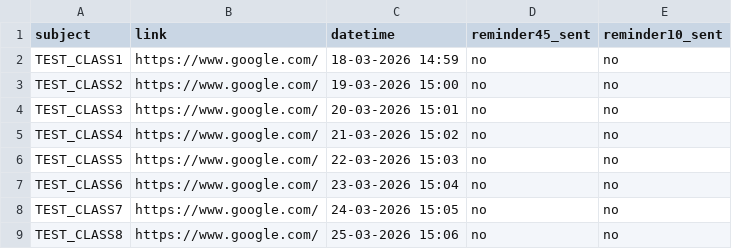
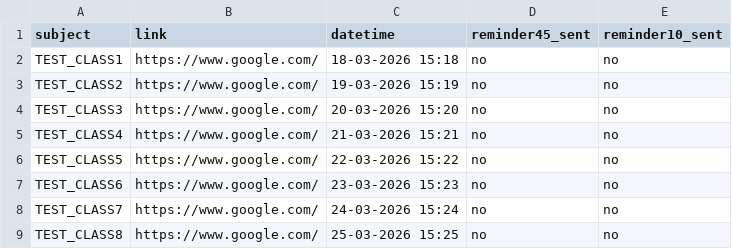
Before and after one commit to APIndustronAI/pgdm_class_remainder, a CSV file: data/schedule.csv, drawn as a sheet.

Commit message:
Update schedule.csv

```diff
--- a/data/schedule.csv
+++ b/data/schedule.csv
@@ -1,9 +1,9 @@
 subject,link,datetime,reminder45_sent,reminder10_sent
-TEST_CLASS1,https://www.google.com/,18-03-2026 14:59,no,no
-TEST_CLASS2,https://www.google.com/,19-03-2026 15:00,no,no
-TEST_CLASS3,https://www.google.com/,20-03-2026 15:01,no,no
-TEST_CLASS4,https://www.google.com/,21-03-2026 15:02,no,no
-TEST_CLASS5,https://www.google.com/,22-03-2026 15:03,no,no
-TEST_CLASS6,https://www.google.com/,23-03-2026 15:04,no,no
-TEST_CLASS7,https://www.google.com/,24-03-2026 15:05,no,no
-TEST_CLASS8,https://www.google.com/,25-03-2026 15:06,no,no
+TEST_CLASS1,https://www.google.com/,18-03-2026 15:18,no,no
+TEST_CLASS2,https://www.google.com/,19-03-2026 15:19,no,no
+TEST_CLASS3,https://www.google.com/,20-03-2026 15:20,no,no
+TEST_CLASS4,https://www.google.com/,21-03-2026 15:21,no,no
+TEST_CLASS5,https://www.google.com/,22-03-2026 15:22,no,no
+TEST_CLASS6,https://www.google.com/,23-03-2026 15:23,no,no
+TEST_CLASS7,https://www.google.com/,24-03-2026 15:24,no,no
+TEST_CLASS8,https://www.google.com/,25-03-2026 15:25,no,no
```
